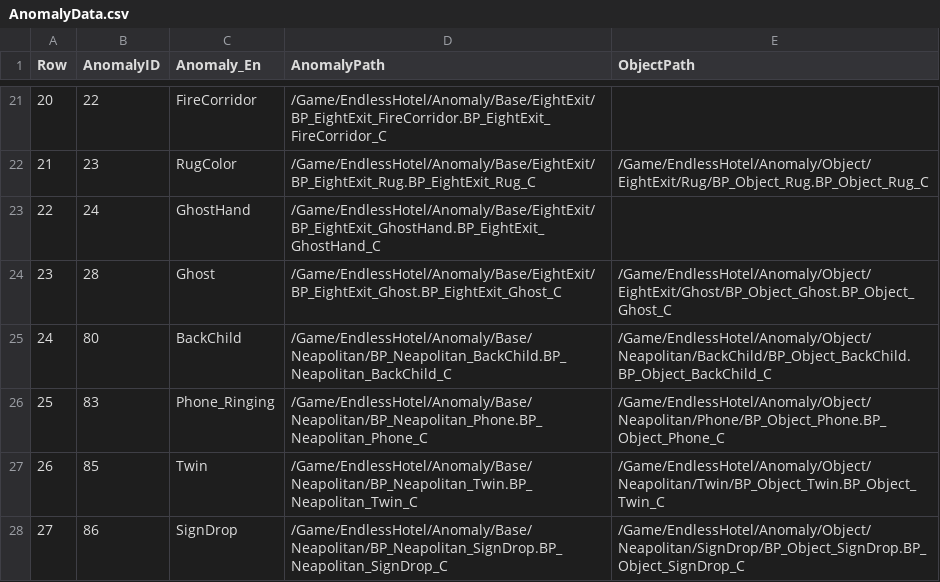
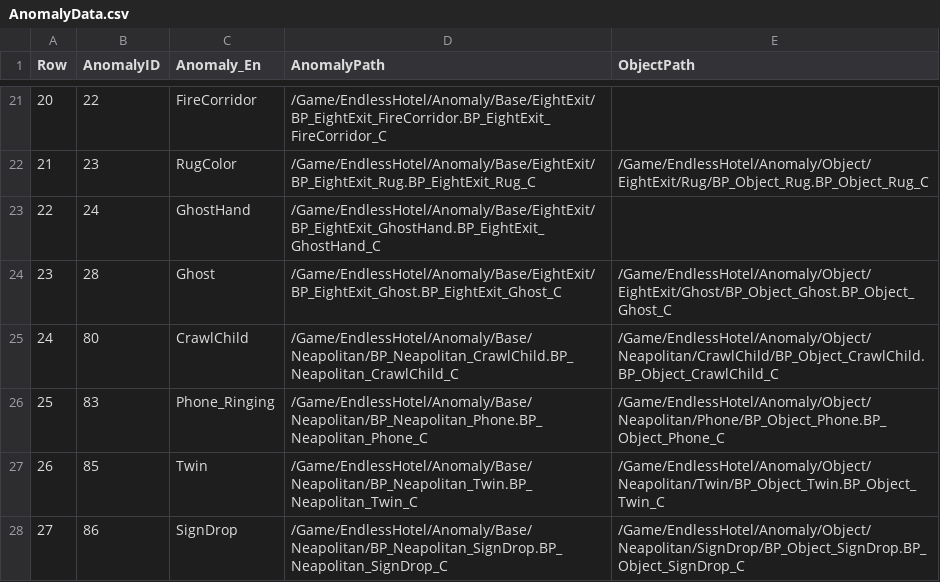
Before and after one commit to pknu-wap/Endless-Hotel, a CSV file: Source/Endless_Hotel/Data/Anomaly/AnomalyData.csv, drawn as a sheet; only a part is shown, gaps mark what is left out.

Commit message:
Rename: 업힌 아이 이상현상 이름 수정
- 변경된 기획에 맞게 CrawlChild로 이름 수정

```diff
--- a/Source/Endless_Hotel/Data/Anomaly/AnomalyData.csv
+++ b/Source/Endless_Hotel/Data/Anomaly/AnomalyData.csv
@@ -24,3 +24,3 @@
 23,28,Ghost,/Game/EndlessHotel/Anomaly/Base/EightExit/BP_EightExit_Ghost.BP_EightExit_Ghost_C,/Game/EndlessHotel/Anomaly/Object/EightExit/Ghost/BP_Object_Ghost.BP_Object_Ghost_C
-24,80,BackChild,/Game/EndlessHotel/Anomaly/Base/Neapolitan/BP_Neapolitan_BackChild.BP_Neapolitan_BackChild_C,/Game/EndlessHotel/Anomaly/Object/Neapolitan/BackChild/BP_Object_BackChild.BP_Object_BackChild_C
+24,80,CrawlChild,/Game/EndlessHotel/Anomaly/Base/Neapolitan/BP_Neapolitan_CrawlChild.BP_Neapolitan_CrawlChild_C,/Game/EndlessHotel/Anomaly/Object/Neapolitan/CrawlChild/BP_Object_CrawlChild.BP_Object_CrawlChild_C
 25,83,Phone_Ringing,/Game/EndlessHotel/Anomaly/Base/Neapolitan/BP_Neapolitan_Phone.BP_Neapolitan_Phone_C,/Game/EndlessHotel/Anomaly/Object/Neapolitan/Phone/BP_Object_Phone.BP_Object_Phone_C
```
Also changed, not shown: 10 other files.
